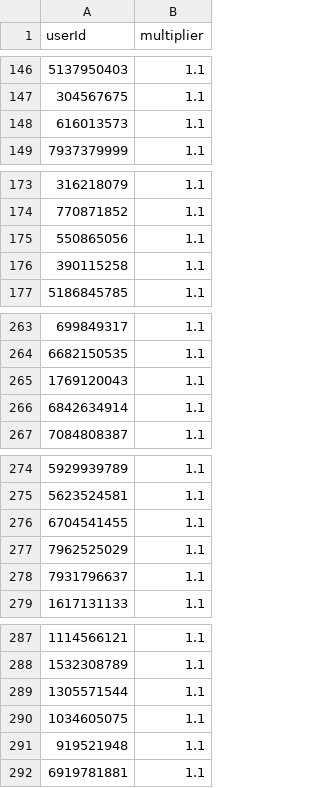
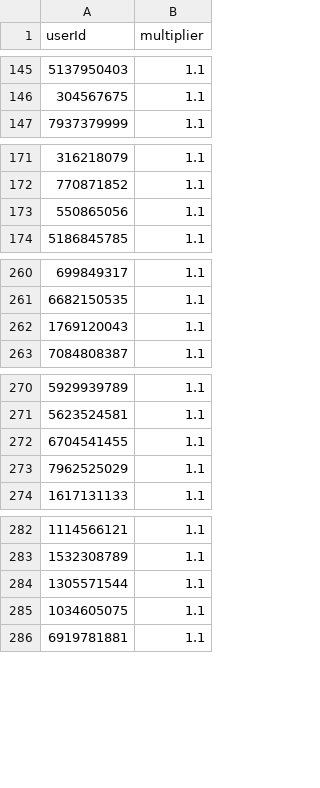
Before and after one commit to a-bormotov/tg_pixel, a CSV file: nft_data.csv, drawn as a sheet; only a part is shown, gaps mark what is left out; removed rows and columns are numbered as before the commit, all else as after; the diff covers the shown part only; the diff names each change by its address in the sheet, - before the commit and + after, or states it on an @@ line.

```diff
--- a/nft_data.csv
+++ b/nft_data.csv
-row 148: 616013573 | 1.1
-row 176: 390115258 | 1.1
-row 266: 6842634914 | 1.1
-row 278: 7931796637 | 1.1
-row 291: 919521948 | 1.1
```
Also changed, not shown: 8 added rows, 15 removed rows and 1 edited cell elsewhere in this file.
